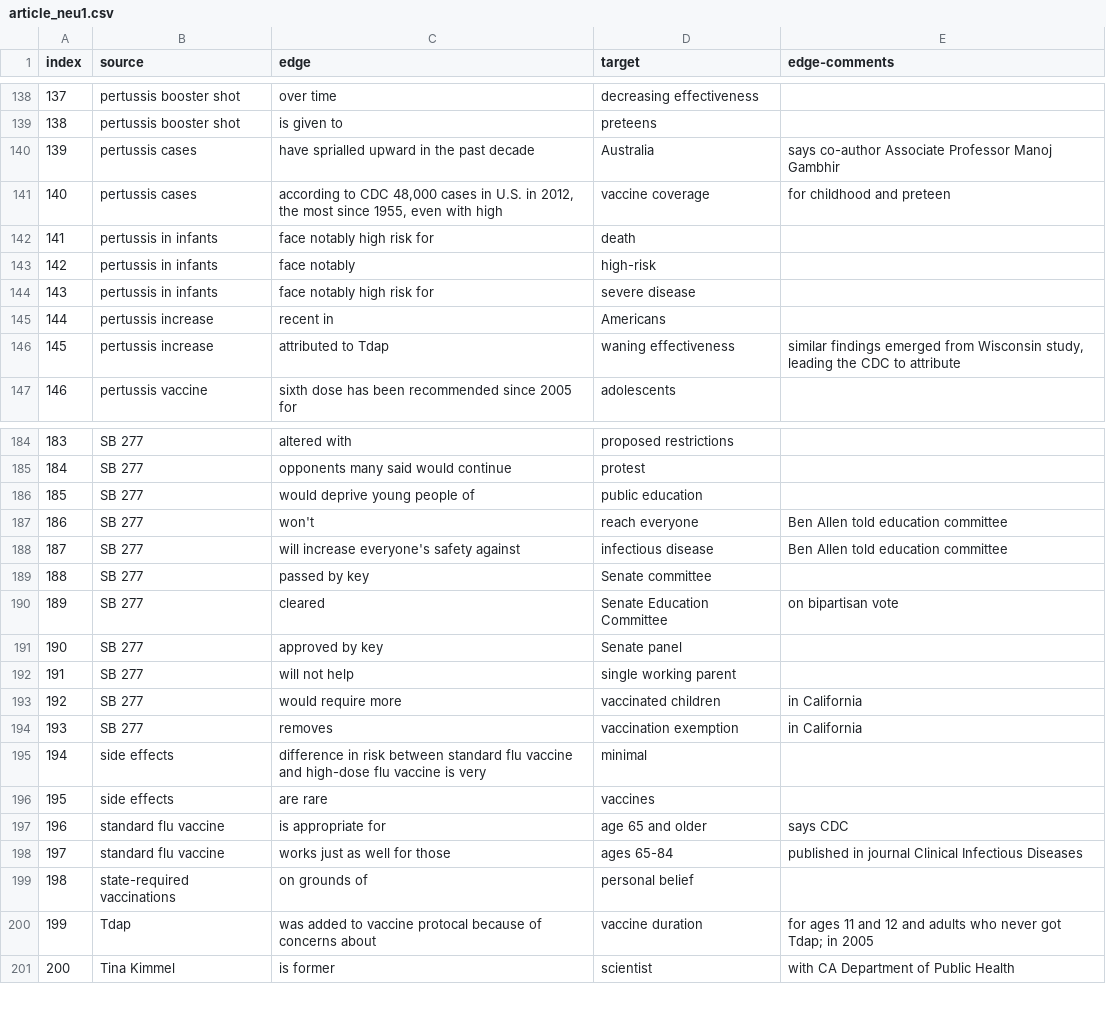
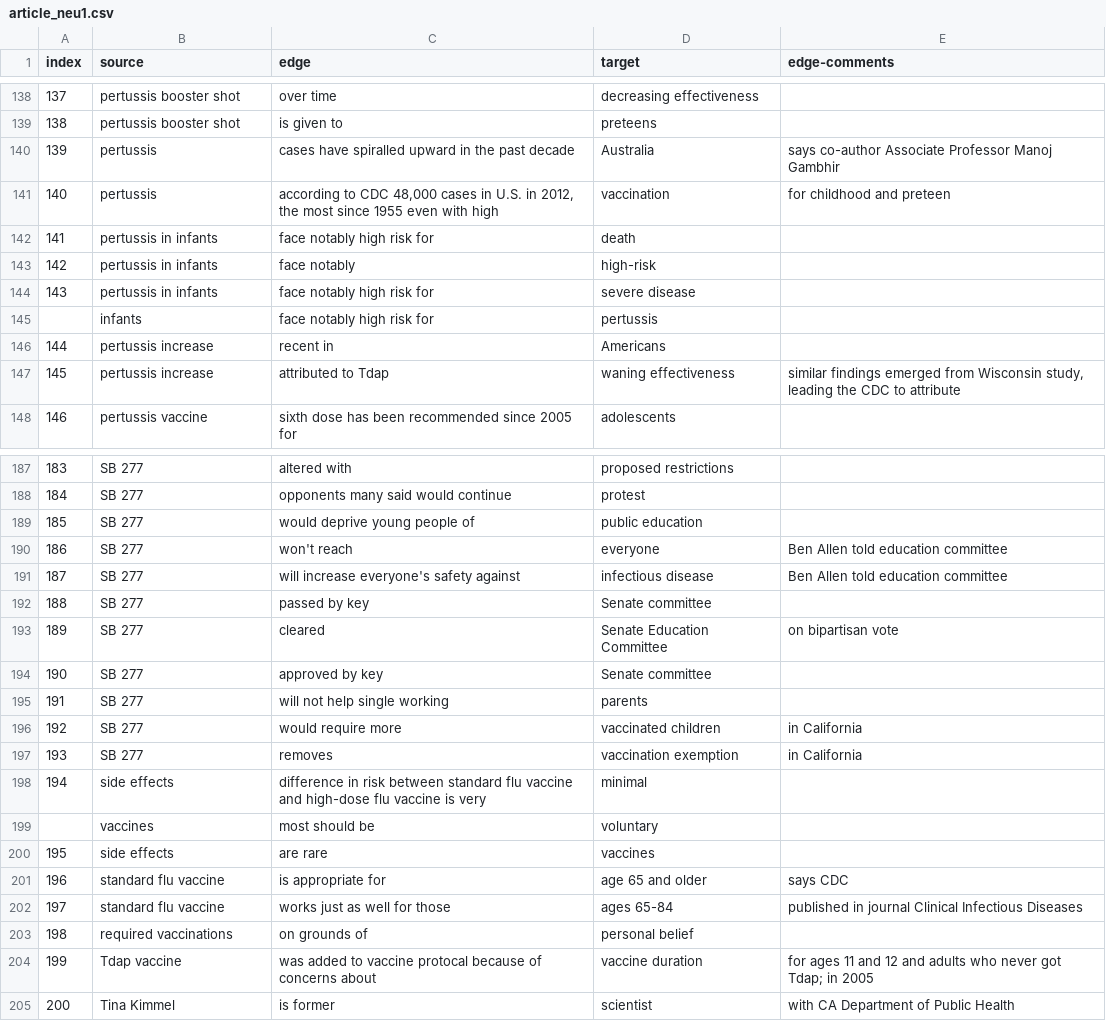
Before and after one commit to gloriakang/vax-sentiment, a CSV file: data_join/article_neu1.csv, drawn as a sheet; only a part is shown, gaps mark what is left out; the diff covers the shown part only.

```diff
--- a/data_join/article_neu1.csv
+++ b/data_join/article_neu1.csv
@@ -139,4 +139,4 @@ index,source,edge,target,edge-comments
 138,pertussis booster shot,is given to,preteens,
-139,pertussis cases,have sprialled upward in the past decade,Australia,says co-author Associate Professor Manoj Gambhir
-140,pertussis cases,"according to CDC 48,000 cases in U.S. in 2012, the most since 1955, even with high",vaccine coverage,for childhood and preteen
+139,pertussis,cases have spiralled upward in the past decade,Australia,says co-author Associate Professor Manoj Gambhir
+140,pertussis,"according to CDC 48,000 cases in U.S. in 2012, the most since 1955 even with high",vaccination,for childhood and preteen
 141,pertussis in infants,face notably high risk for,death,
@@ -144,2 +144,3 @@ index,source,edge,target,edge-comments
 143,pertussis in infants,face notably high risk for,severe disease,
+,infants,face notably high risk for,pertussis,
 144,pertussis increase,recent in,Americans,
@@ -186,3 +189,3 @@ index,source,edge,target,edge-comments
 185,SB 277,would deprive young people of,public education,
-186,SB 277,won't,reach everyone,Ben Allen told education committee
+186,SB 277,won't reach,everyone,Ben Allen told education committee
 187,SB 277,will increase everyone's safety against,infectious disease,Ben Allen told education committee
@@ -190,4 +193,4 @@ index,source,edge,target,edge-comments
 189,SB 277,cleared,Senate Education Committee,on bipartisan vote
-190,SB 277,approved by key,Senate panel,
-191,SB 277,will not help,single working parent,
+190,SB 277,approved by key,Senate committee,
+191,SB 277,will not help single working,parents,
 192,SB 277,would require more,vaccinated children,in California
@@ -195,2 +198,3 @@ index,source,edge,target,edge-comments
 194,side effects,difference in risk between standard flu vaccine and high-dose flu vaccine is very,minimal,
+,vaccines,most should be,voluntary,
 195,side effects,are rare,vaccines,
@@ -198,4 +202,4 @@ index,source,edge,target,edge-comments
 197,standard flu vaccine,works just as well for those,ages 65-84,published in journal Clinical Infectious Diseases
-198,state-required vaccinations,on grounds of,personal belief,
-199,Tdap,was added to vaccine protocal because of concerns about,vaccine duration,for ages 11 and 12 and adults who never got Tdap; in 2005
+198,required vaccinations,on grounds of,personal belief,
+199,Tdap vaccine,was added to vaccine protocal because of concerns about,vaccine duration,for ages 11 and 12 and adults who never got Tdap; in 2005
 200,Tina Kimmel,is former,scientist,with CA Department of Public Health
```
Also changed, not shown: 4 added rows, 2 removed rows and 34 edited cells elsewhere in this file.
